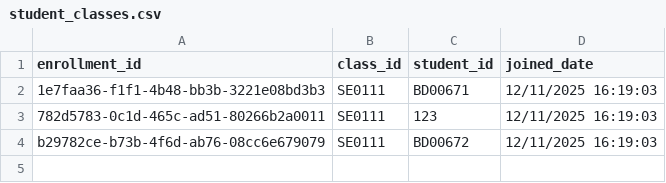
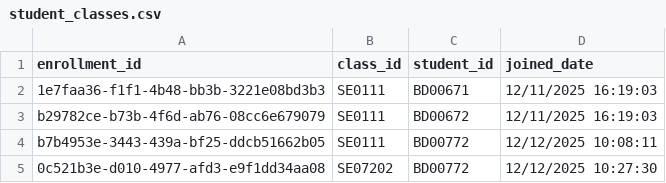
Before and after one commit to duonghd-dev/SIMS_FPT, a CSV file: CSV_DATA/student_classes.csv, drawn as a sheet.

```diff
--- a/CSV_DATA/student_classes.csv
+++ b/CSV_DATA/student_classes.csv
@@ -2,3 +2,4 @@ enrollment_id,class_id,student_id,joined_date
 1e7faa36-f1f1-4b48-bb3b-3221e08bd3b3,SE0111,BD00671,12/11/2025 16:19:03
-782d5783-0c1d-465c-ad51-80266b2a0011,SE0111,123,12/11/2025 16:19:03
 b29782ce-b73b-4f6d-ab76-08cc6e679079,SE0111,BD00672,12/11/2025 16:19:03
+b7b4953e-3443-439a-bf25-ddcb51662b05,SE0111,BD00772,12/12/2025 10:08:11
+0c521b3e-d010-4977-afd3-e9f1dd34aa08,SE07202,BD00772,12/12/2025 10:27:30
```
Also changed, not shown: CSV_DATA/classes.csv, CSV_DATA/students.csv, 6 other files.
